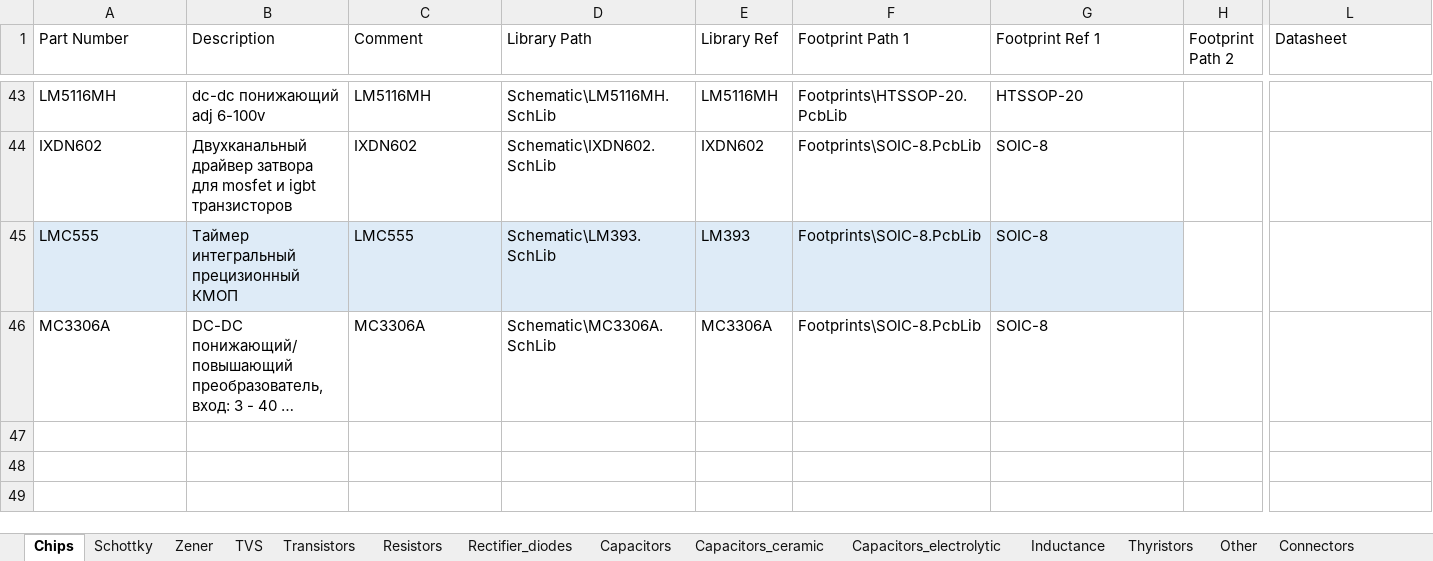
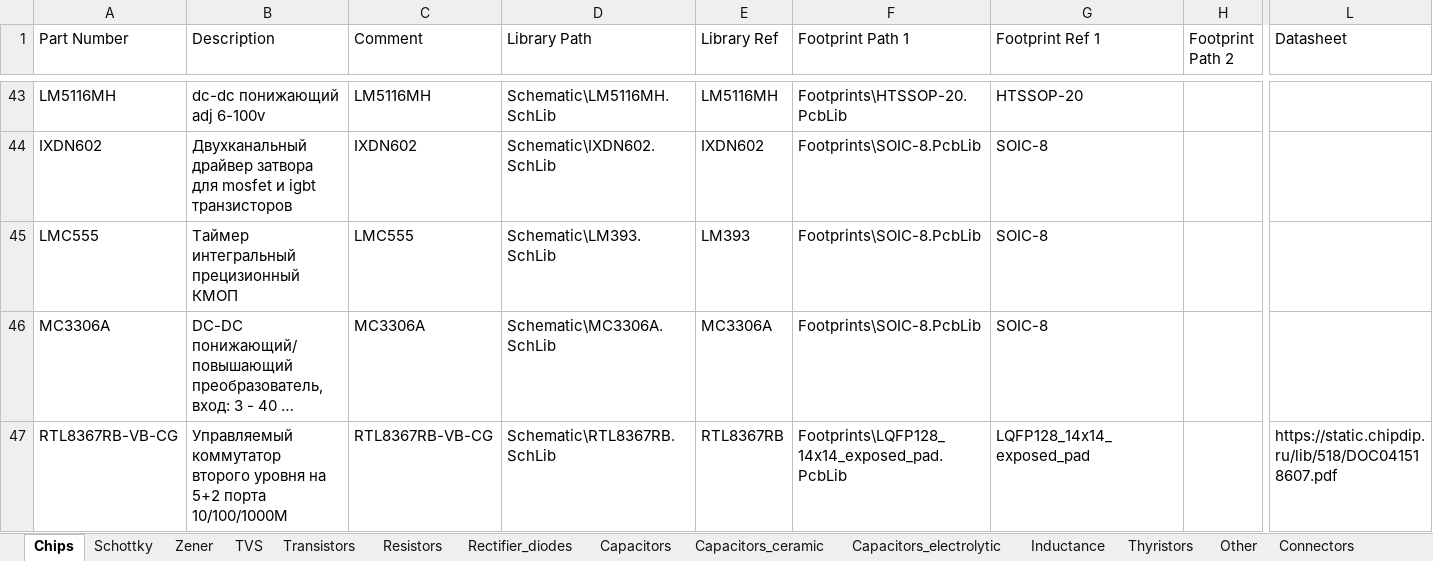
Before and after one commit to hydronautics-team/Hydrolib, an Excel workbook: Database/Hydrolib_bd.xlsm, sheet Chips, drawn as a sheet; only a part is shown, gaps mark what is left out; long unchanged cells end in …; values as stored, in another font and other column widths than the file's, no borders; table styles not drawn; rows hold the shown columns only; the diff names each change by its address in the sheet, - before the commit and + after, or states it on an @@ line.

```diff
--- a/Database/Hydrolib_bd.xlsm (sheet Chips)
+++ b/Database/Hydrolib_bd.xlsm (sheet Chips)
-A45:G45 fill: #DEEBF7
+A45:G45 fill: none
+row 47: RTL8367RB-VB-CG | Управляемый коммутатор второго уровня на 5+2 порта 10/100/1000M | RTL8367RB-VB-CG | Schematic\RTL8367RB.SchLib | RTL8367RB | Footprints\LQFP128_14x14_exposed_pad.PcbLib | LQFP128_14x14_exposed_pad |  | https://static.chipdip.ru/lib/518/DOC041518607.pdf
```
Also changed, not shown: sheet Schottky, sheet Rectifier_diodes, 2 other files.
